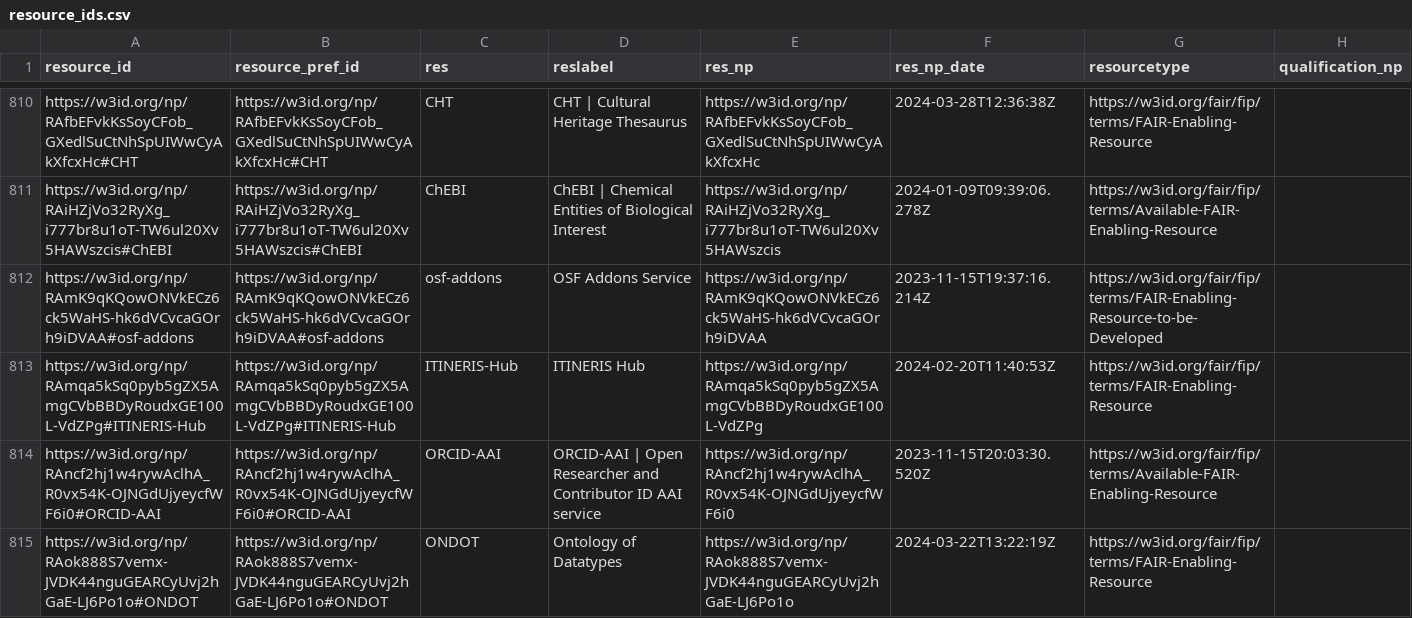
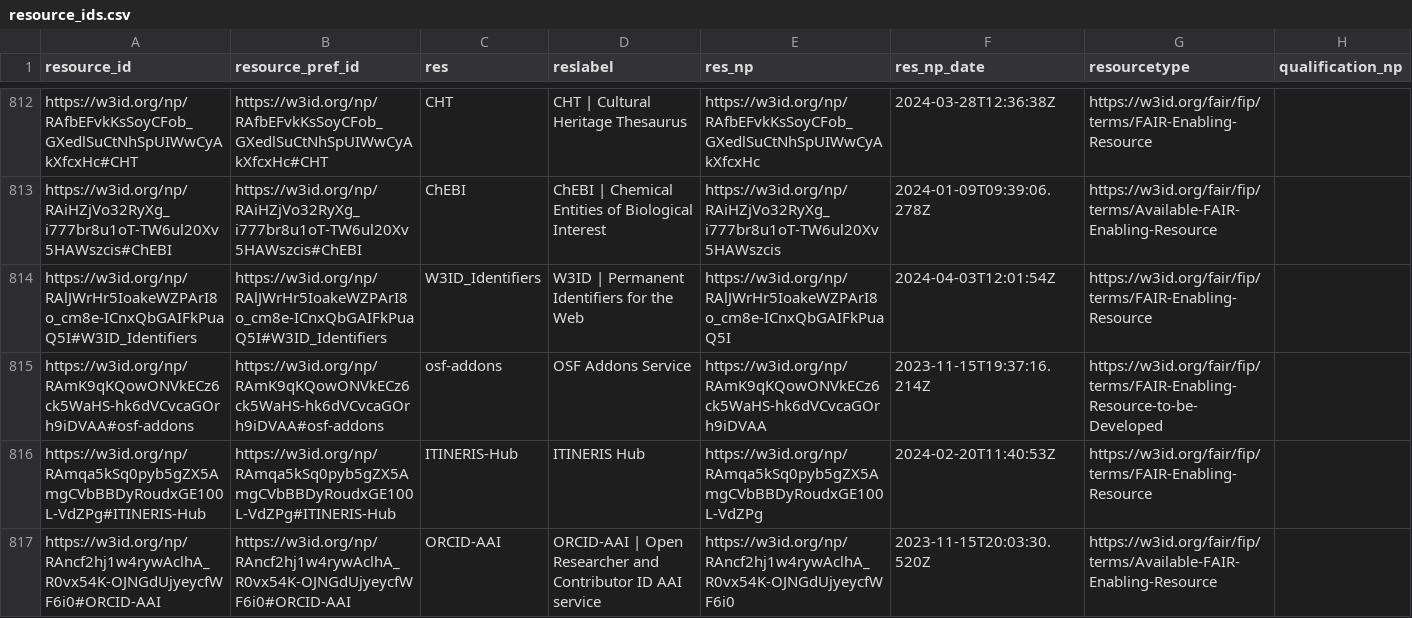
Before and after one commit to peta-pico/dsw-nanopub-api, a CSV file: tables/resource_ids.csv, drawn as a sheet; only a part is shown, gaps mark what is left out; the shorter side is filled out with more unchanged rows; the diff covers the shown part only.

```diff
--- a/tables/resource_ids.csv
+++ b/tables/resource_ids.csv
@@ -811,2 +813,3 @@
 "https://w3id.org/np/RAiHZjVo32RyXg_i777br8u1oT-TW6ul20Xv5HAWszcis#ChEBI","https://w3id.org/np/RAiHZjVo32RyXg_i777br8u1oT-TW6ul20Xv5HAWszcis#ChEBI","ChEBI","ChEBI | Chemical Entities of Biological Interest","https://w3id.org/np/RAiHZjVo32RyXg_i777br8u1oT-TW6ul20Xv5HAWszcis",2024-01-09T09:39:06.278Z,"https://w3id.org/fair/fip/terms/Available-FAIR-Enabling-Resource",
+"https://w3id.org/np/RAlJWrHr5IoakeWZPArI8o_cm8e-ICnxQbGAIFkPuaQ5I#W3ID_Identifiers","https://w3id.org/np/RAlJWrHr5IoakeWZPArI8o_cm8e-ICnxQbGAIFkPuaQ5I#W3ID_Identifiers","W3ID_Identifiers","W3ID | Permanent Identifiers for the Web","https://w3id.org/np/RAlJWrHr5IoakeWZPArI8o_cm8e-ICnxQbGAIFkPuaQ5I",2024-04-03T12:01:54Z,"https://w3id.org/fair/fip/terms/FAIR-Enabling-Resource",
 "https://w3id.org/np/RAmK9qKQowONVkECz6ck5WaHS-hk6dVCvcaGOrh9iDVAA#osf-addons","https://w3id.org/np/RAmK9qKQowONVkECz6ck5WaHS-hk6dVCvcaGOrh9iDVAA#osf-addons","osf-addons","OSF Addons Service","https://w3id.org/np/RAmK9qKQowONVkECz6ck5WaHS-hk6dVCvcaGOrh9iDVAA",2023-11-15T19:37:16.214Z,"https://w3id.org/fair/fip/terms/FAIR-Enabling-Resource-to-be-Developed",
```
Also changed, not shown: 5 added rows elsewhere in this file, tables/new_matrix_reduced.csv, 3 other files.
